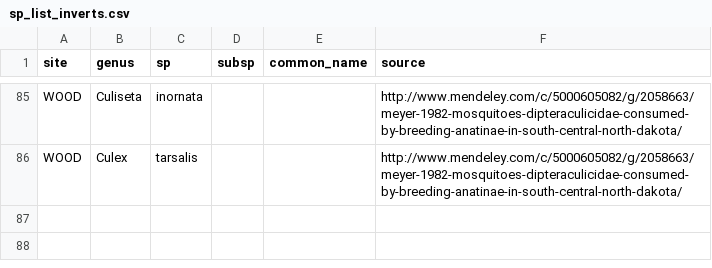
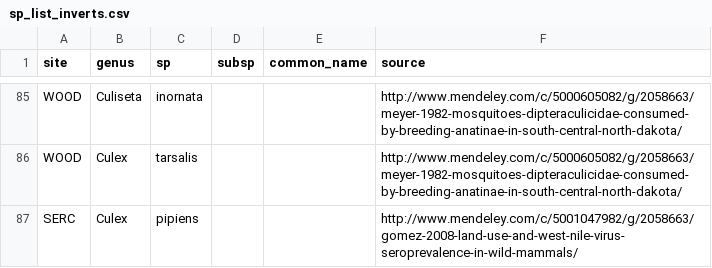
Before and after one commit to fluby/neonetods, a CSV file: templates/sp_list_inverts.csv, drawn as a sheet; only a part is shown, gaps mark what is left out.

```diff
--- a/templates/sp_list_inverts.csv
+++ b/templates/sp_list_inverts.csv
@@ -86 +86,2 @@ WOOD,Culiseta,inornata,,,http://www.mendeley.com/c/5000605082/g/2058663/meyer-19
 WOOD,Culex,tarsalis,,,http://www.mendeley.com/c/5000605082/g/2058663/meyer-1982-mosquitoes-dipteraculicidae-consumed-by-breeding-anatinae-in-south-central-north-dakota/
+SERC,Culex,pipiens,,,http://www.mendeley.com/c/5001047982/g/2058663/gomez-2008-land-use-and-west-nile-virus-seroprevalence-in-wild-mammals/
```
Also changed, not shown: templates/activities.csv, templates/sp_list_mammals.csv.
